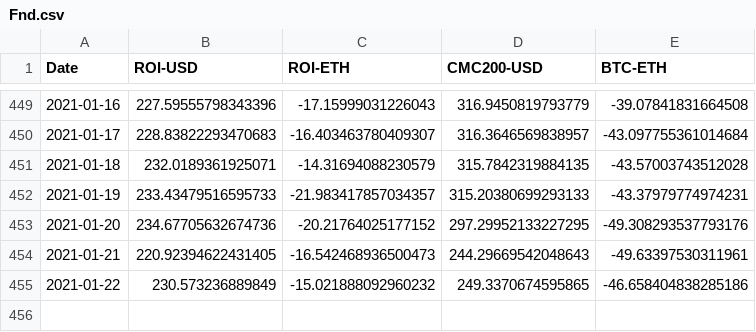
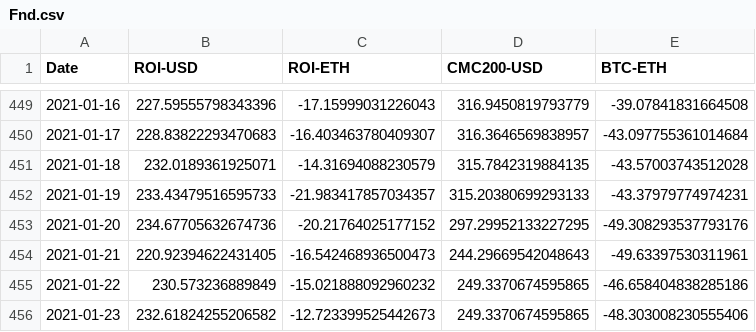
Before and after one commit to Insula-Crypto/funds_roi_graphs, a CSV file: Fnd.csv, drawn as a sheet; only a part is shown, gaps mark what is left out; the diff names each change by its address in the sheet, - before the commit and + after, or states it on an @@ line.

```diff
--- a/Fnd.csv
+++ b/Fnd.csv
+row 456: 2021-01-23 | 232.61824255206582 | -12.723399525442673 | 249.3370674595865 | -48.303008230555406
```
Also changed, not shown: 1 other file.
